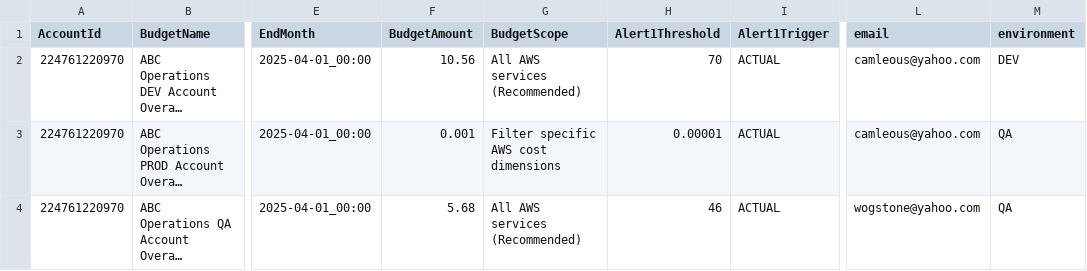
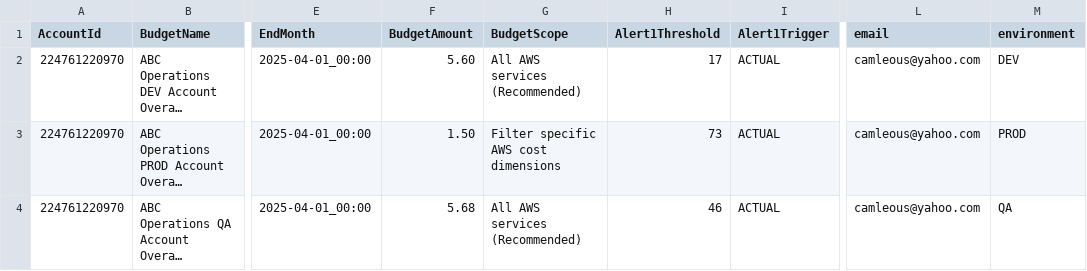
Before and after one commit to abbysac/billing, a CSV file: csvdata.csv, drawn as a sheet; only a part is shown, gaps mark what is left out; long unchanged cells end in …; the diff names each change by its address in the sheet, - before the commit and + after, or states it on an @@ line.

Commit message:
parsing member account to SES email

```diff
--- a/csvdata.csv
+++ b/csvdata.csv
-F2 (BudgetAmount): 10.56
+F2 (BudgetAmount): 5.60
-H2 (Alert1Threshold): 70
+H2 (Alert1Threshold): 17
-F3 (BudgetAmount): 0.001
+F3 (BudgetAmount): 1.50
-H3 (Alert1Threshold): 0.00001
+H3 (Alert1Threshold): 73
-M3 (environment): QA
+M3 (environment): PROD
-L4 (email): wogstone@yahoo.com
+L4 (email): camleous@yahoo.com
```
Also changed, not shown: 8 other files.
